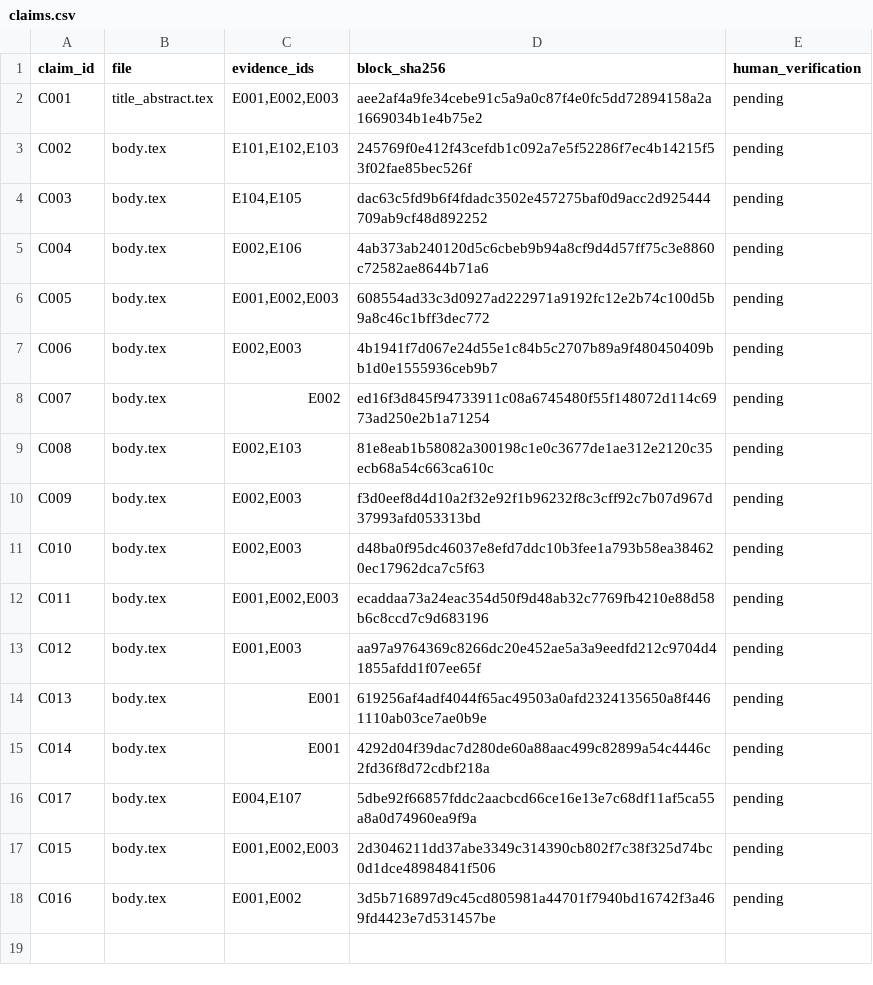
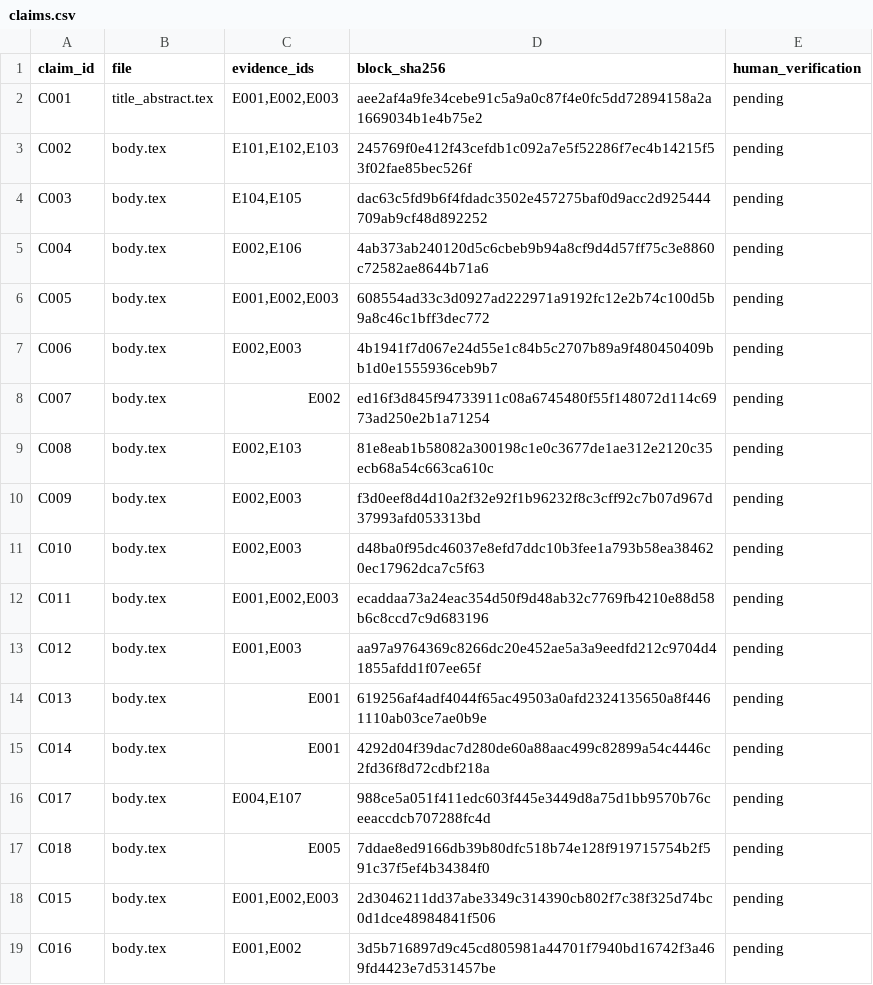
Before and after one commit to Namct123/network-aware-production-twin, a CSV file: paper/evidence/claims.csv, drawn as a sheet.

```diff
--- a/paper/evidence/claims.csv
+++ b/paper/evidence/claims.csv
@@ -15,3 +15,4 @@ C013,body.tex,E001,619256af4adf4044f65ac49503a0afd2324135650a8f4461110ab03ce7ae0
 C014,body.tex,E001,4292d04f39dac7d280de60a88aac499c82899a54c4446c2fd36f8d72cdbf218a,pending
-C017,body.tex,"E004,E107",5dbe92f66857fddc2aacbcd66ce16e13e7c68df11af5ca55a8a0d74960ea9f9a,pending
+C017,body.tex,"E004,E107",988ce5a051f411edc603f445e3449d8a75d1bb9570b76ceeaccdcb707288fc4d,pending
+C018,body.tex,E005,7ddae8ed9166db39b80dfc518b74e128f919715754b2f591c37f5ef4b34384f0,pending
 C015,body.tex,"E001,E002,E003",2d3046211dd37abe3349c314390cb802f7c38f325d74bc0d1dce48984841f506,pending
```
Also changed, not shown: 34 other files.
